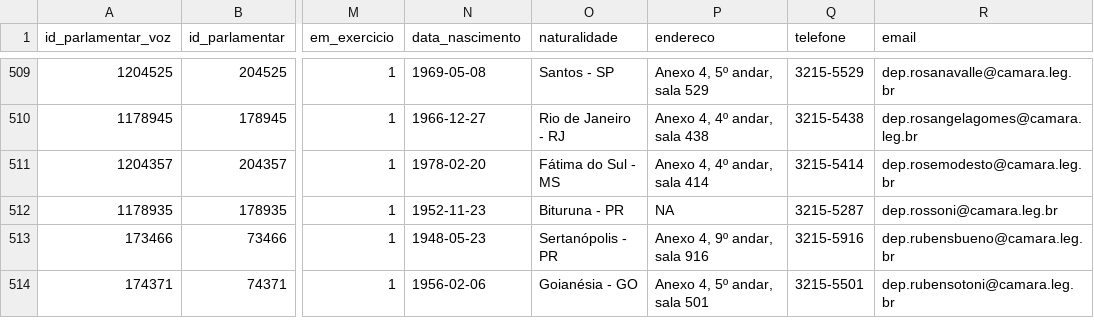
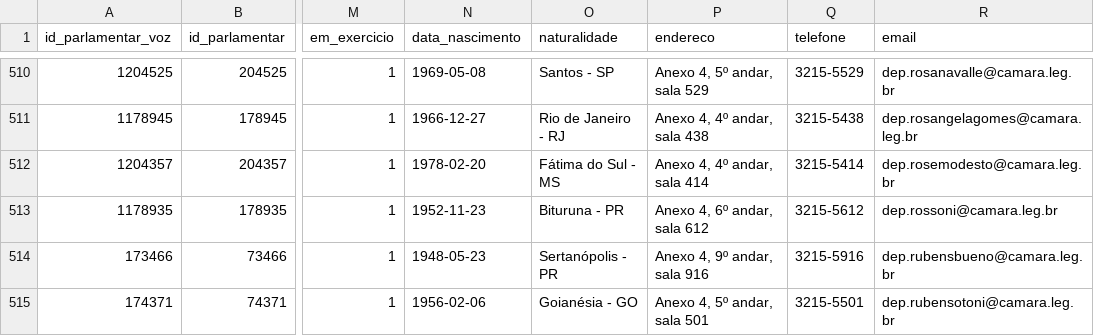
Before and after one commit to null92/radar-do-congresso-dados, a CSV file: bd/data/parlamentares.csv, drawn as a sheet; only a part is shown, gaps mark what is left out; addresses are those after the commit; the diff covers the shown part only; the diff names each change by its address in the sheet, - before the commit and + after, or states it on an @@ line.

```diff
--- a/bd/data/parlamentares.csv
+++ b/bd/data/parlamentares.csv
-P513 (endereco): NA
+P513 (endereco): Anexo 4, 6º andar, sala 612
-Q513 (telefone): 3215-5287
+Q513 (telefone): 3215-5612
```
Also changed, not shown: 1 added row and 76 edited cells elsewhere in this file, bd/data/assiduidade.csv, crawler/raw_data/assiduidade.csv, 19 other files.
